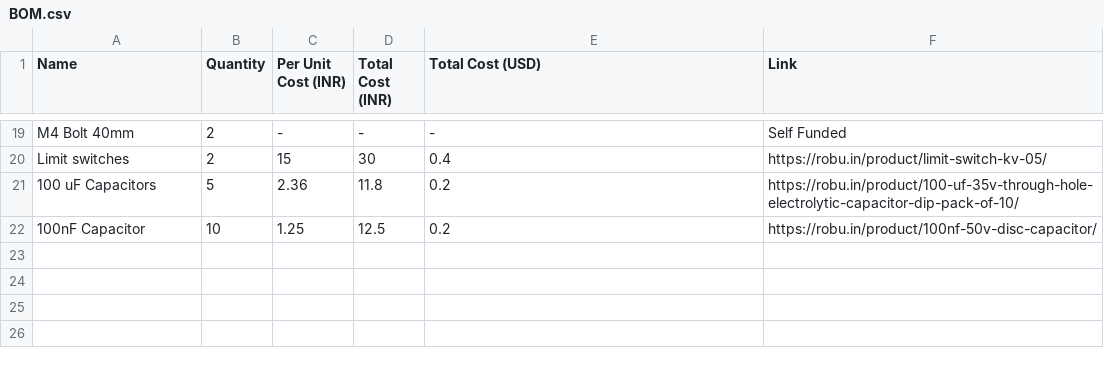
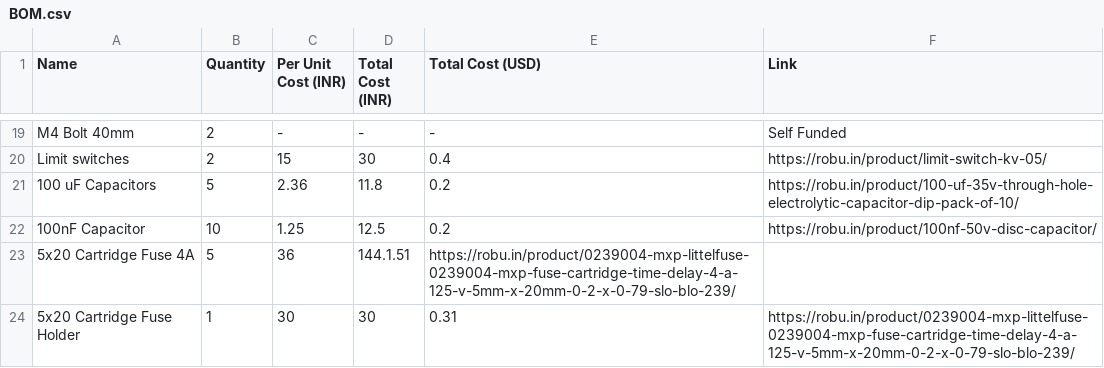
Before and after one commit to kelpklub/TeleRad, a CSV file: BOM.csv, drawn as a sheet; only a part is shown, gaps mark what is left out.

Commit message:
Update BOM.csv with new fuse components
Added 5x20 Cartridge Fuse and Fuse Holder to BOM.

```diff
--- a/BOM.csv
+++ b/BOM.csv
@@ -22 +22,3 @@ Limit switches,2,15,30,0.4,https://robu.in/product/limit-switch-kv-05/
 100nF Capacitor,10,1.25,12.5,0.2,https://robu.in/product/100nf-50v-disc-capacitor/
+5x20 Cartridge Fuse 4A,5,36,144.1.51,https://robu.in/product/0239004-mxp-littelfuse-0239004-mxp-fuse-cartridge-time-delay-4-a-125-v-5mm-x-20mm-0-2-x-0-79-slo-blo-239/
+5x20 Cartridge Fuse Holder,1,30,30,0.31,https://robu.in/product/0239004-mxp-littelfuse-0239004-mxp-fuse-cartridge-time-delay-4-a-125-v-5mm-x-20mm-0-2-x-0-79-slo-blo-239/
```
